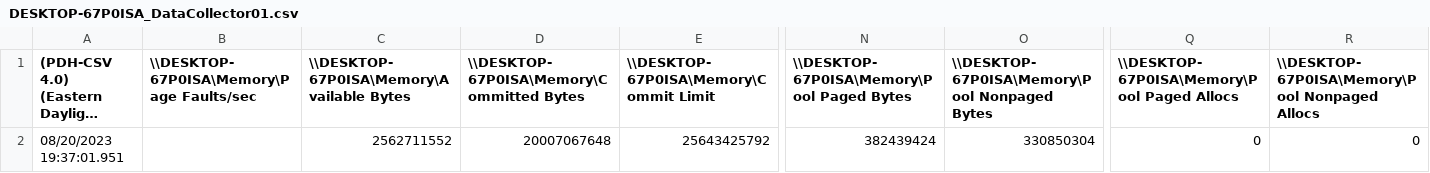
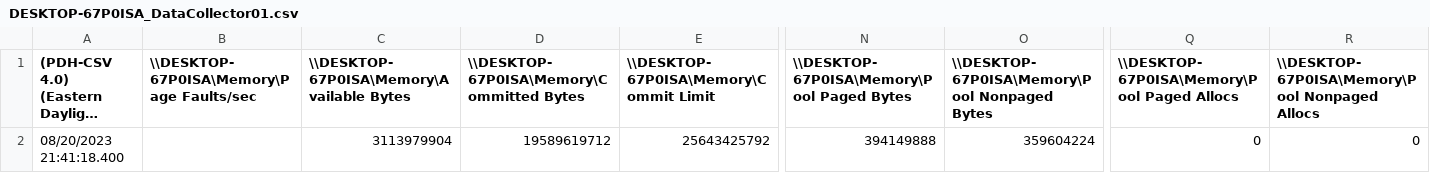
Before and after one commit to Theveenan/Automated-Perf-Monitor, a CSV file: data/DESKTOP-67P0ISA_DataCollector01.csv, drawn as a sheet; only a part is shown, gaps mark what is left out; long unchanged cells end in …; removed rows and columns are numbered as before the commit, all else as after; rows hold the shown columns only; the diff names each change by its address in the sheet, - before the commit and + after, or states it on an @@ line.

Commit message:
Data cleanup working, project finished

```diff
--- a/data/DESKTOP-67P0ISA_DataCollector01.csv
+++ b/data/DESKTOP-67P0ISA_DataCollector01.csv
-row 2: 08/20/2023 19:37:01.951 |  | 2562711552 | 20007067648 | 25643425792 | 382439424 | 330850304 | 0 | 0
+row 2: 08/20/2023 21:41:18.400 |  | 3113979904 | 19589619712 | 25643425792 | 394149888 | 359604224 | 0 | 0
```
Also changed, not shown: 3 other files.
